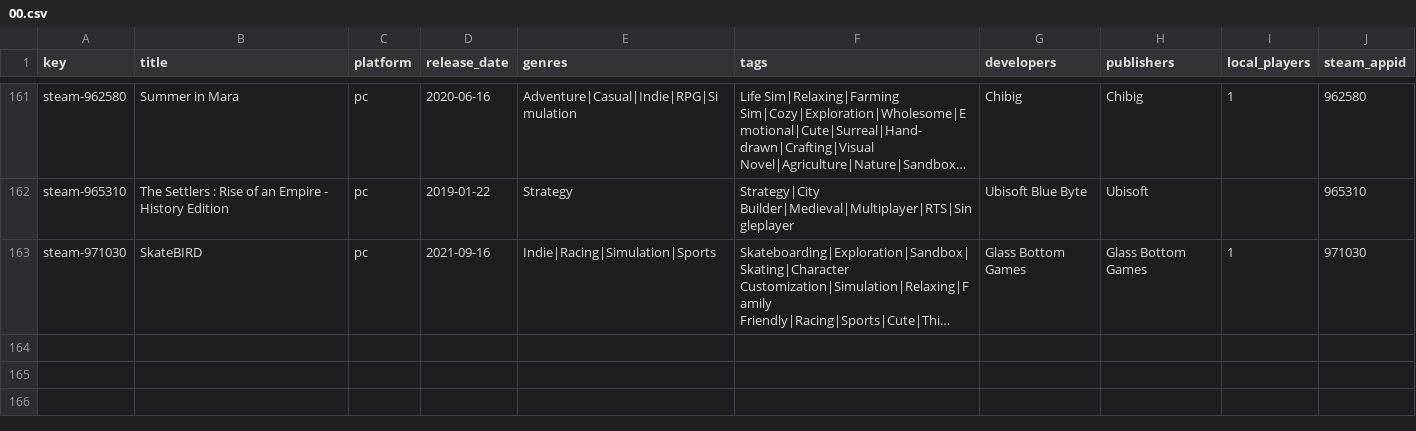
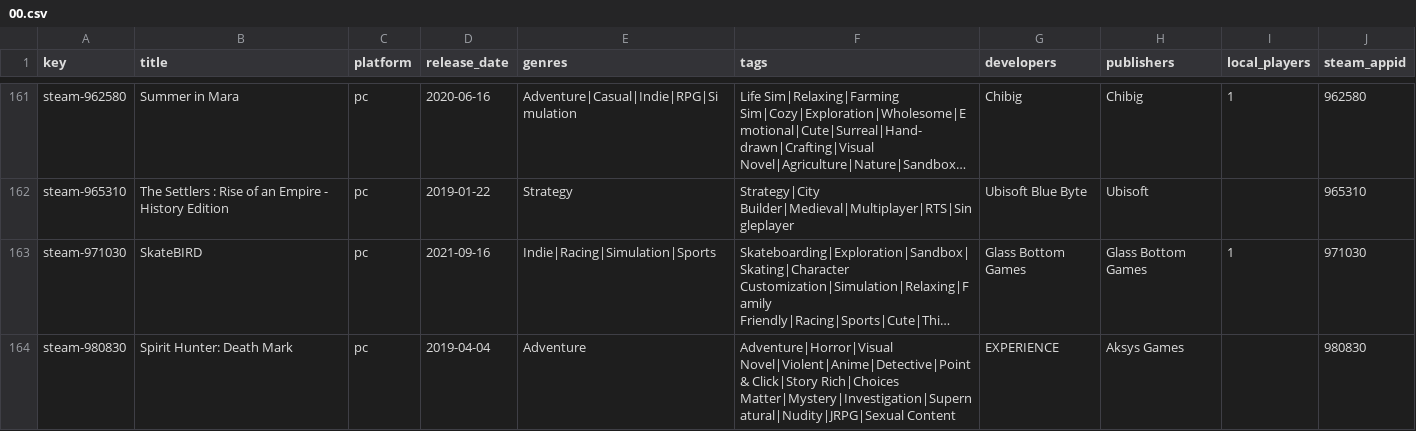
Before and after one commit to jeremybris/PlayOut-metadata, a CSV file: data/steam/00.csv, drawn as a sheet; only a part is shown, gaps mark what is left out; long unchanged cells end in …; the diff names each change by its address in the sheet, - before the commit and + after, or states it on an @@ line.

```diff
--- a/data/steam/00.csv
+++ b/data/steam/00.csv
+row 164: steam-980830 | Spirit Hunter: Death Mark | pc | 2019-04-04 | Adventure | Adventure|Horror|Visual Novel|Violent|Anime|Detective|Point & Click|Story Rich|Choices Matter|Mystery|Investigation|Supernatural|Nudity|JRPG|Sexual Content | EXPERIENCE | Aksys Games |  | 980830
```
